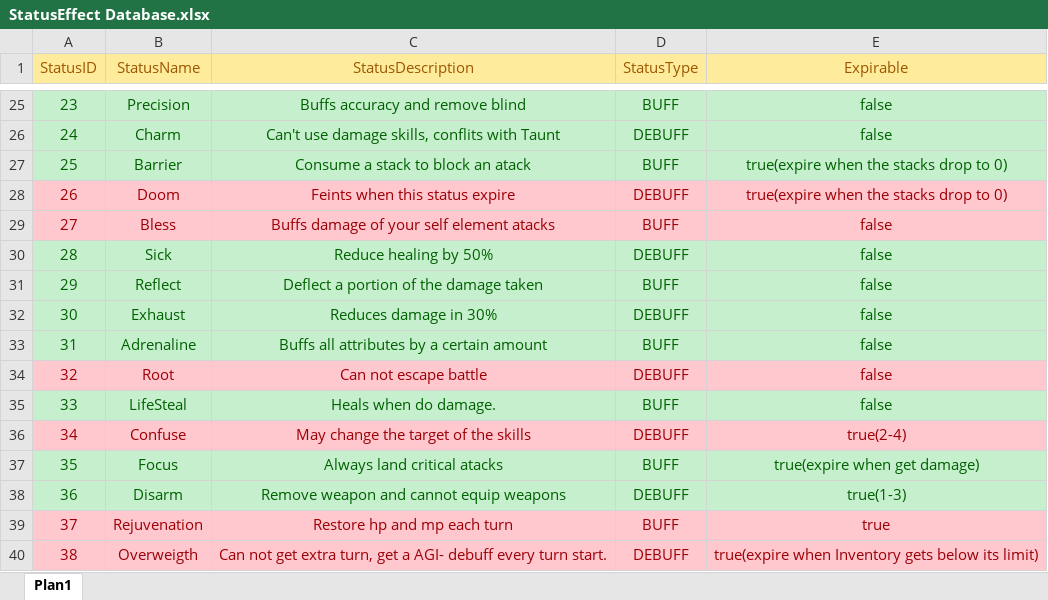
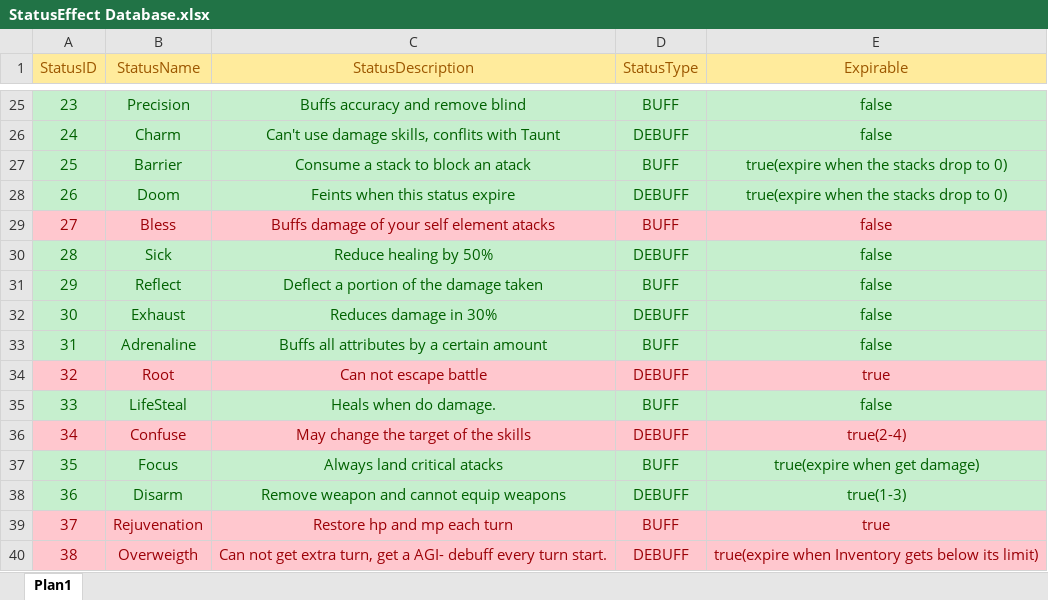
Before and after one commit to TheTheqs/DRoque-Lite, an Excel workbook: documentation/StatusEffect Database.xlsx, sheet Plan1, drawn as a sheet; only a part is shown, gaps mark what is left out; values as stored, in another font and other column widths than the file's, no borders; the diff names each change by its address in the sheet, - before the commit and + after, or states it on an @@ line.

Commit message:
Doom status effect

```diff
--- a/documentation/StatusEffect Database.xlsx (sheet Plan1)
+++ b/documentation/StatusEffect Database.xlsx (sheet Plan1)
@@ A28:E28 fill: #FFC7CE → #C6EFCE, text colour: #9C0006 → #006100 @@
-E34 (Expirable): false
+E34 (Expirable): true
```
Also changed, not shown: 14 other files.
